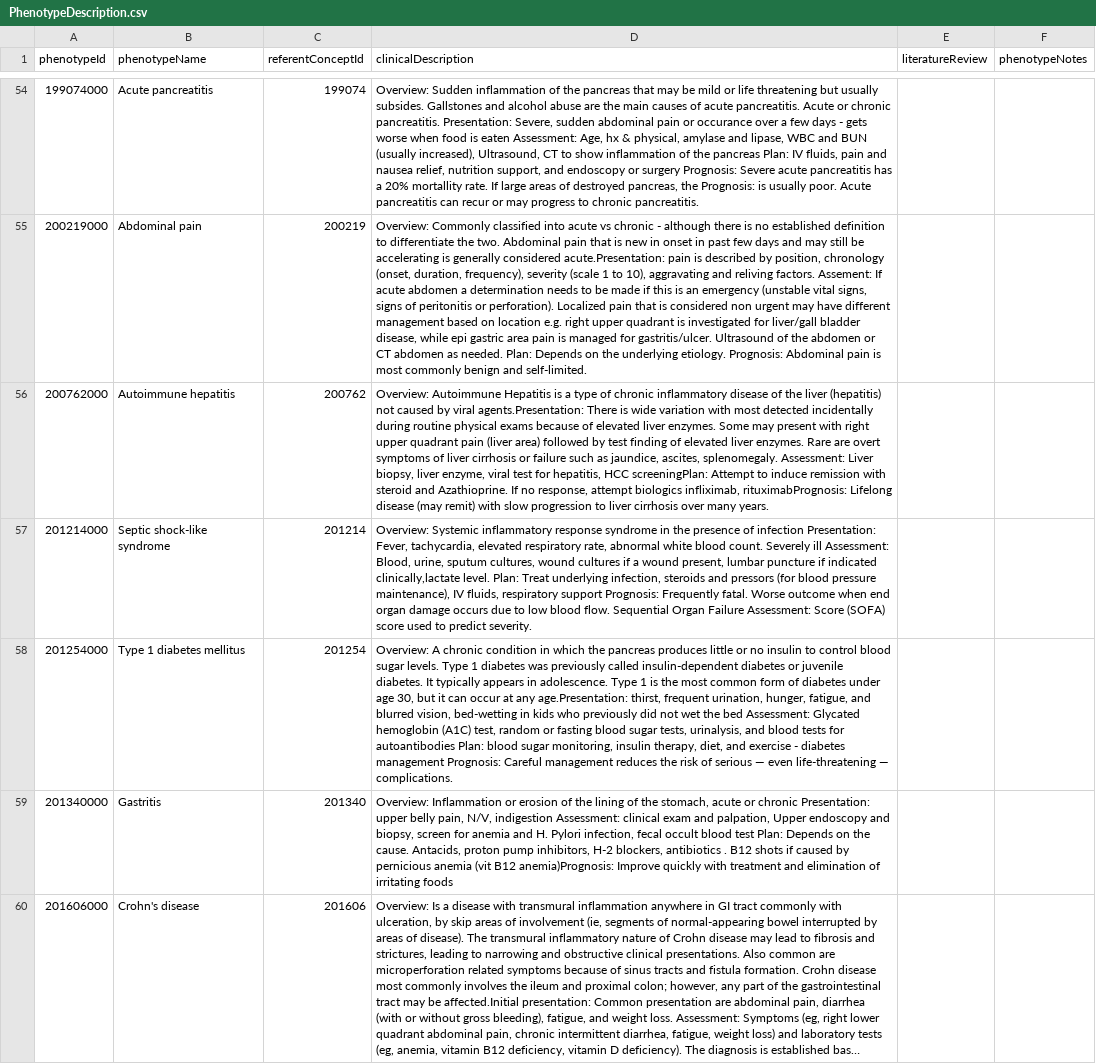
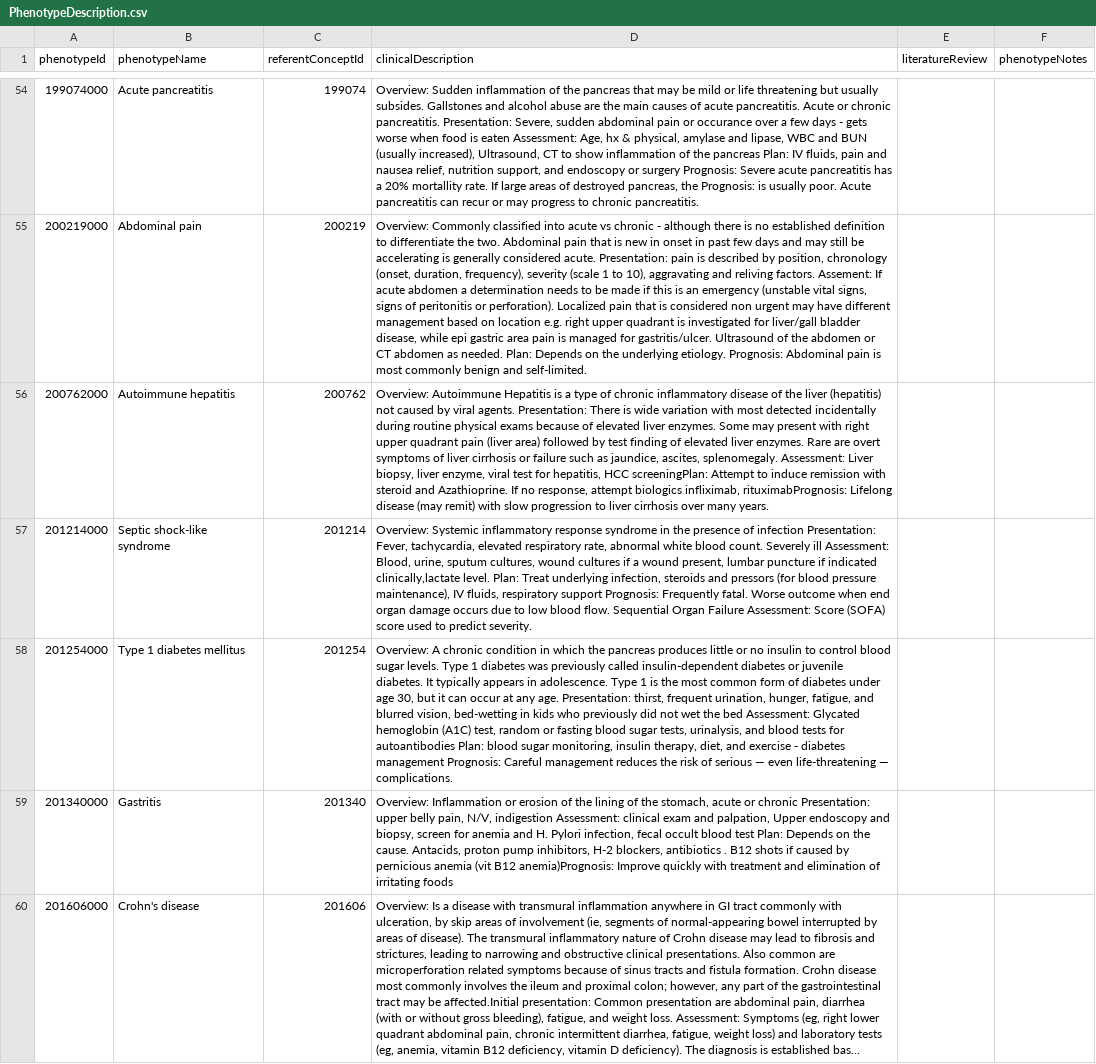
Before and after one commit to OHDSI/PhenotypeLibrary, a CSV file: extras/PhenotypeDescription.csv, drawn as a sheet; only a part is shown, gaps mark what is left out; long unchanged cells end in …; the diff covers the shown part only; the diff names each change by its address in the sheet, - before the commit and + after, or states it on an @@ line.

Commit message:
Fixed 'Presentation' spacing in phenotype descriptoin

```diff
--- a/extras/PhenotypeDescription.csv
+++ b/extras/PhenotypeDescription.csv
-D55 (clinicalDescription): …generally considered acute.Presentation: pain is…
+D55 (clinicalDescription): …generally considered acute. Presentation: pain is…
-D56 (clinicalDescription): …by viral agents.Presentation: There is…
+D56 (clinicalDescription): …by viral agents. Presentation: There is…
-D58 (clinicalDescription): …at any age.Presentation: thirst, frequent…
+D58 (clinicalDescription): …at any age. Presentation: thirst, frequent…
```
Also changed, not shown: 67 edited cells elsewhere in this file.
